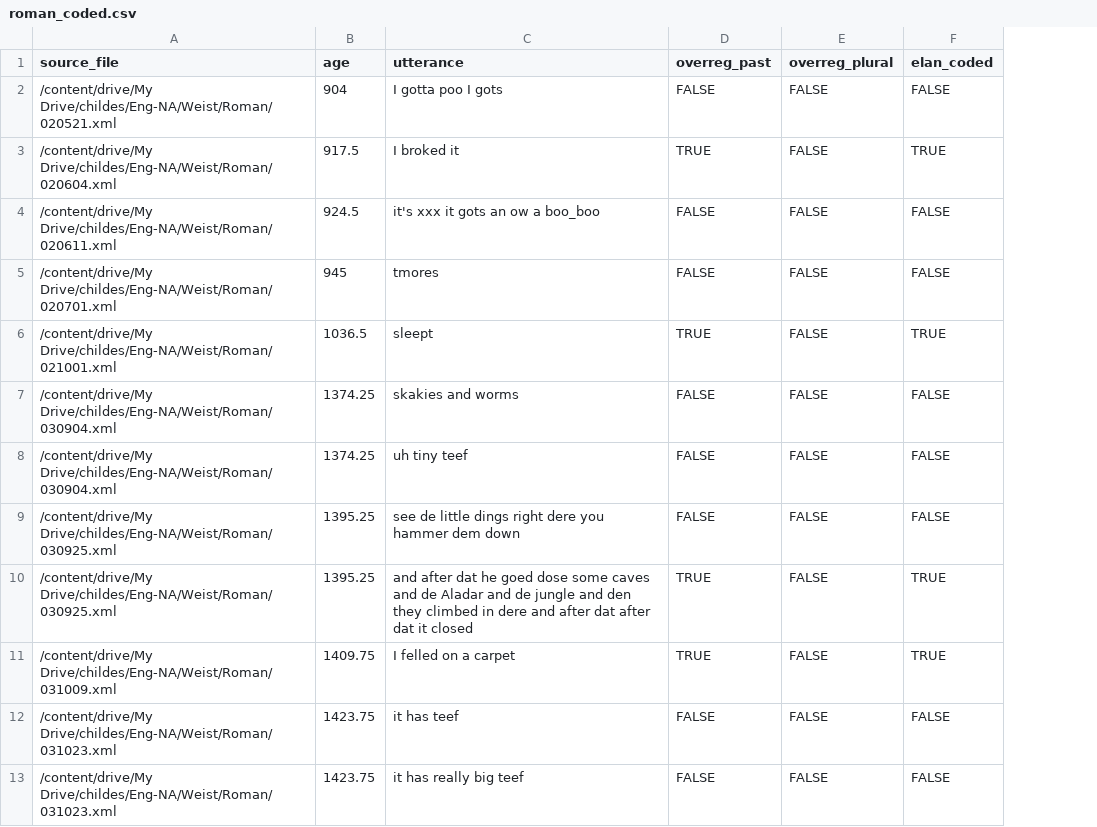
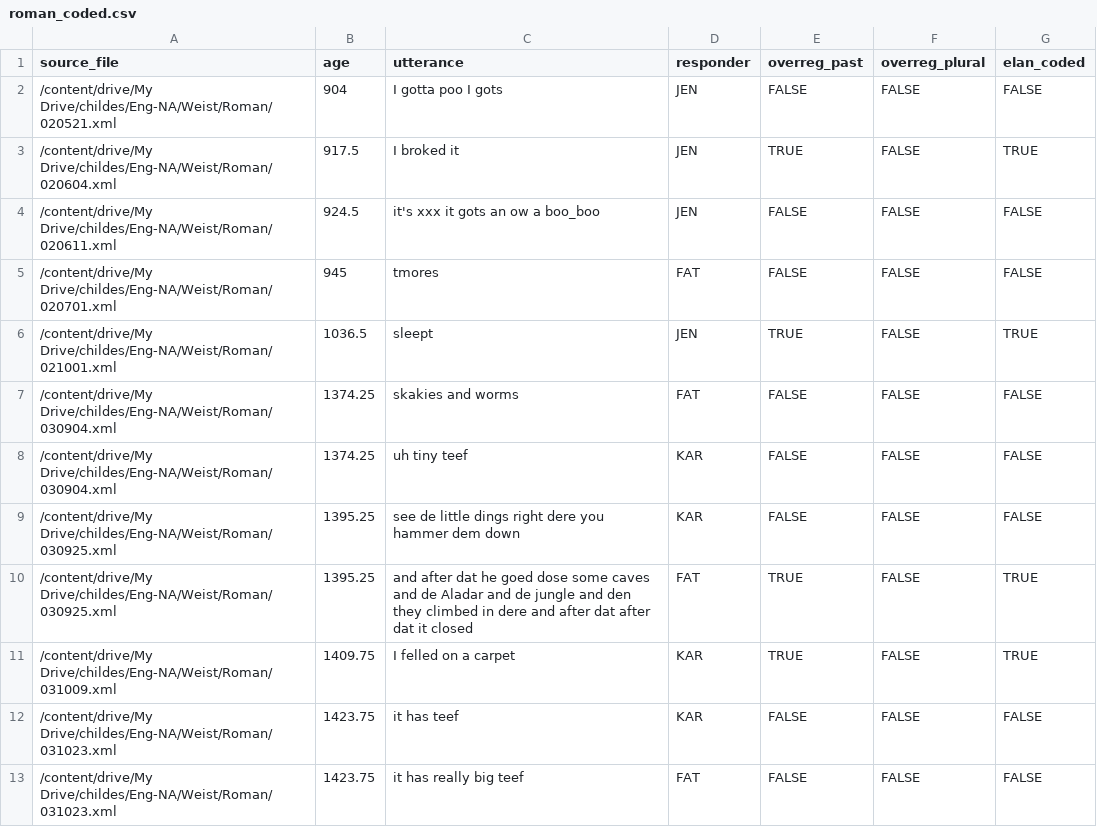
Before and after one commit to meganwal/irregular-timing, a CSV file: corpus/coded_data/roman_coded.csv, drawn as a sheet; only a part is shown; the diff names each change by its address in the sheet, - before the commit and + after, or states it on an @@ line.

Commit message:
responders

```diff
--- a/corpus/coded_data/roman_coded.csv
+++ b/corpus/coded_data/roman_coded.csv
+column D (responder), rows 2-13: JEN | JEN | JEN | FAT | JEN | FAT | KAR | KAR | FAT | KAR | KAR | FAT
```
Also changed, not shown: corpus/coded_data/matt_coded.csv, corpus/coded_data/sachs_coded.csv.
